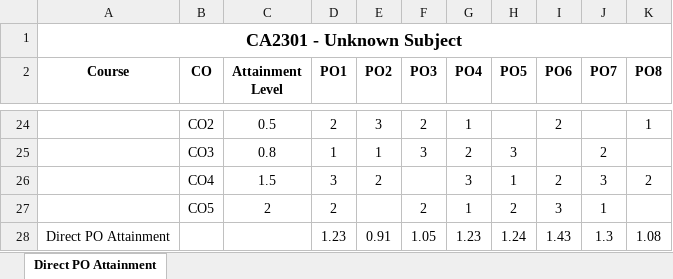
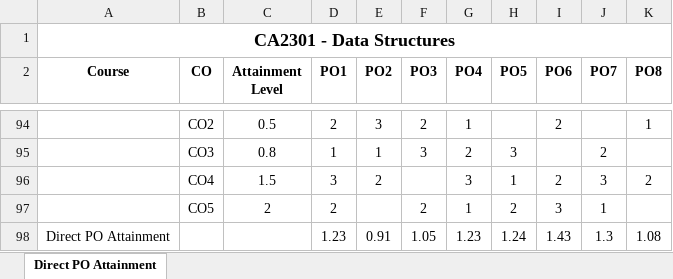
Before and after one commit to Bikram-57/Attainment_Calculator, an Excel workbook: backend/downloads/Direct_Attainment_Download/Direct_PO_MCA_2026.xlsx, sheet Direct PO Attainment, drawn as a sheet; only a part is shown, gaps mark what is left out; values as stored, in another font and other column widths than the file's, no borders; the diff covers the shown part only; the diff names each change by its address in the sheet, - before the commit and + after, or states it on an @@ line.

```diff
--- a/backend/downloads/Direct_Attainment_Download/Direct_PO_MCA_2026.xlsx (sheet Direct PO Attainment)
+++ b/backend/downloads/Direct_Attainment_Download/Direct_PO_MCA_2026.xlsx (sheet Direct PO Attainment)
-A1 (Course): CA2301 - Unknown Subject
+A1 (Course): CA2301 - Data Structures
```
Also changed, not shown: 70 added rows and merged cells elsewhere in this sheet, 3 other files.
